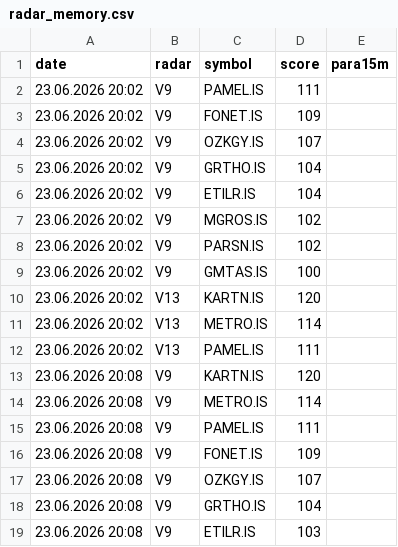
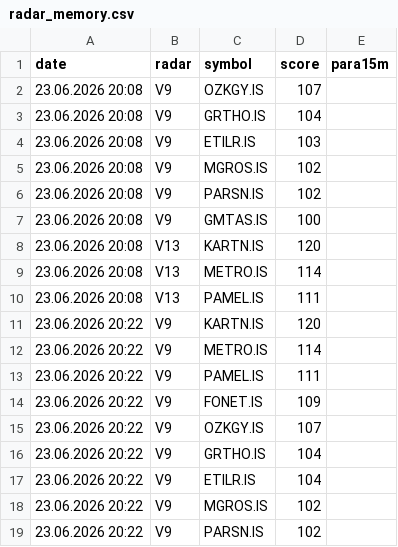
Before and after one commit to gokhan-bist-radar/gokhan-bist-radar, a CSV file: radar_memory.csv, drawn as a sheet; only a part is shown; the shorter side is filled out with more unchanged rows; removed rows and columns are numbered as before the commit, all else as after; the diff covers the shown part only; the diff names each change by its address in the sheet, - before the commit and + after, or states it on an @@ line.

```diff
--- a/radar_memory.csv
+++ b/radar_memory.csv
-row 2: 23.06.2026 20:02 | V9 | PAMEL.IS | 111
-row 3: 23.06.2026 20:02 | V9 | FONET.IS | 109
-row 4: 23.06.2026 20:02 | V9 | OZKGY.IS | 107
-row 5: 23.06.2026 20:02 | V9 | GRTHO.IS | 104
-row 6: 23.06.2026 20:02 | V9 | ETILR.IS | 104
-row 7: 23.06.2026 20:02 | V9 | MGROS.IS | 102
-row 8: 23.06.2026 20:02 | V9 | PARSN.IS | 102
-row 9: 23.06.2026 20:02 | V9 | GMTAS.IS | 100
-row 10: 23.06.2026 20:02 | V13 | KARTN.IS | 120
-row 11: 23.06.2026 20:02 | V13 | METRO.IS | 114
-row 12: 23.06.2026 20:02 | V13 | PAMEL.IS | 111
-row 13: 23.06.2026 20:08 | V9 | KARTN.IS | 120
-row 14: 23.06.2026 20:08 | V9 | METRO.IS | 114
-row 15: 23.06.2026 20:08 | V9 | PAMEL.IS | 111
-row 16: 23.06.2026 20:08 | V9 | FONET.IS | 109
```
Also changed, not shown: 15 added rows elsewhere in this file, radar_performance.csv, radar_signals.csv.
